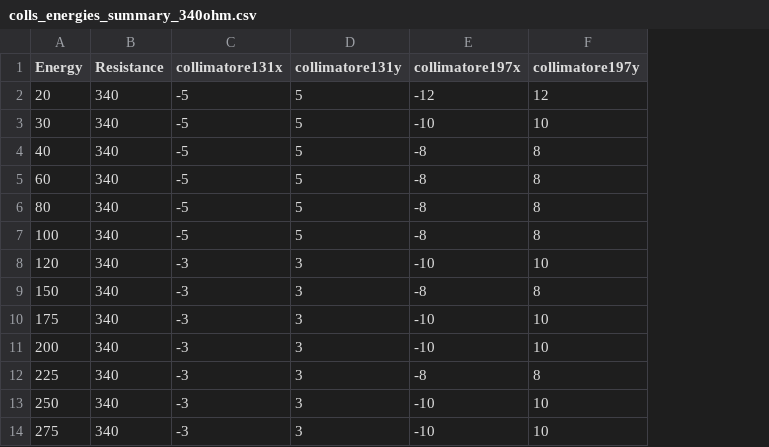
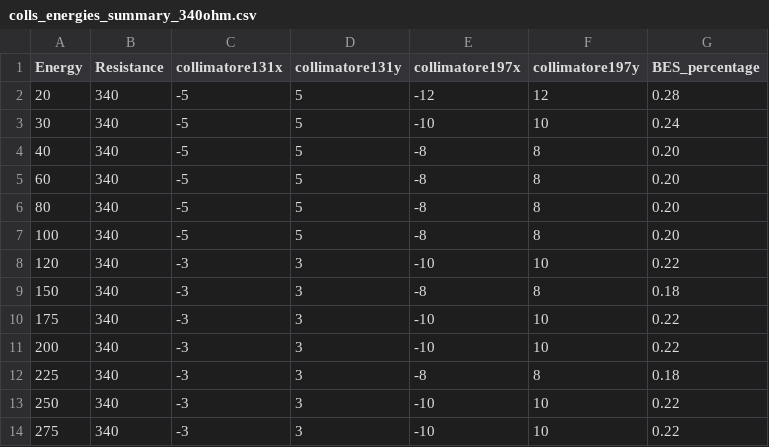
Before and after one commit to raeubaen/preliminary-h4-cms-ecal-ereso-analysis, a CSV file: beamfiles/colls_energies_summary_340ohm.csv, drawn as a sheet; the diff names each change by its address in the sheet, - before the commit and + after, or states it on an @@ line.

```diff
--- a/beamfiles/colls_energies_summary_340ohm.csv
+++ b/beamfiles/colls_energies_summary_340ohm.csv
+column G (BES_percentage), rows 2-14: 0.28 | 0.24 | 0.20 | 0.20 | 0.20 | 0.20 | 0.22 | 0.18 | 0.22 | 0.22 | 0.18 | 0.22 | 0.22
```
Also changed, not shown: beamfiles/colls_energies_summary_400ohm.csv, beamfiles/colls_energies_summary_500ohm.csv.
